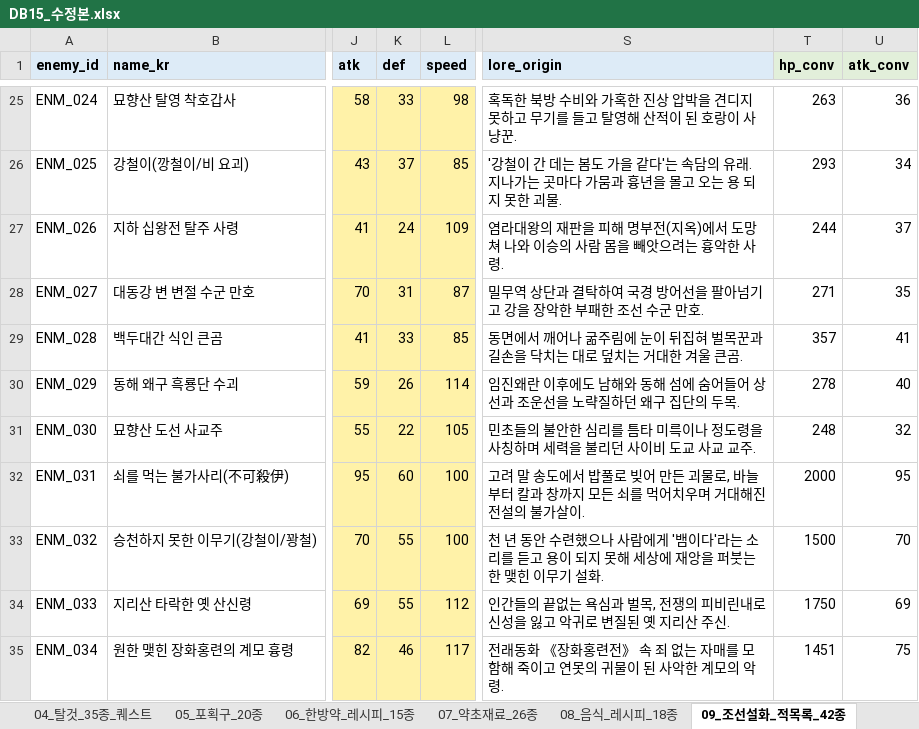
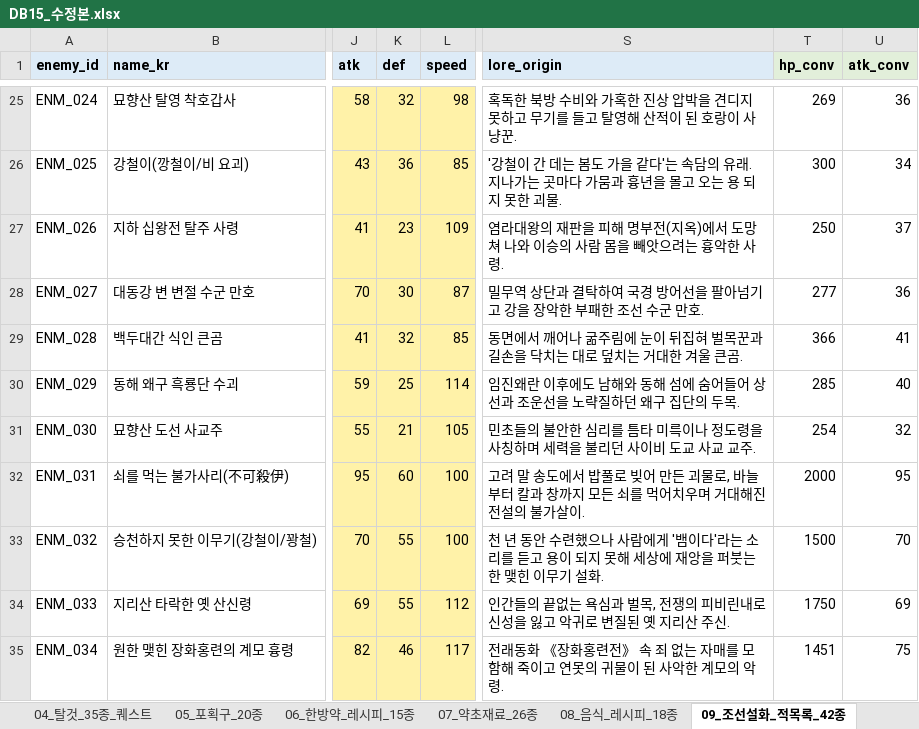
Before and after one commit to chsj120-hub/game, an Excel workbook: data_src/db15/DB15_수정본.xlsx, sheet 09_조선설화_적목록_42종, drawn as a sheet; only a part is shown, gaps mark what is left out; values as stored, in another font and other column widths than the file's, no borders; the diff covers the shown part only; the diff names each change by its address in the sheet, - before the commit and + after, or states it on an @@ line.

```diff
--- a/data_src/db15/DB15_수정본.xlsx (sheet 09_조선설화_적목록_42종)
+++ b/data_src/db15/DB15_수정본.xlsx (sheet 09_조선설화_적목록_42종)
-K25 (def): 33
+K25 (def): 32
-T25 (hp_conv): 263
+T25 (hp_conv): 269
-K26 (def): 37
+K26 (def): 36
-T26 (hp_conv): 293
+T26 (hp_conv): 300
-K27 (def): 24
+K27 (def): 23
-T27 (hp_conv): 244
+T27 (hp_conv): 250
-K28 (def): 31
+K28 (def): 30
-T28 (hp_conv): 271
+T28 (hp_conv): 277
-U28 (atk_conv): 35
+U28 (atk_conv): 36
-K29 (def): 33
+K29 (def): 32
-T29 (hp_conv): 357
+T29 (hp_conv): 366
-K30 (def): 26
+K30 (def): 25
-T30 (hp_conv): 278
+T30 (hp_conv): 285
-K31 (def): 22
+K31 (def): 21
-T31 (hp_conv): 248
+T31 (hp_conv): 254
```
Also changed, not shown: 27 edited cells and cell formats elsewhere in this sheet, sheet 15_점검결과, sheet 점검요약, 49 other files.
